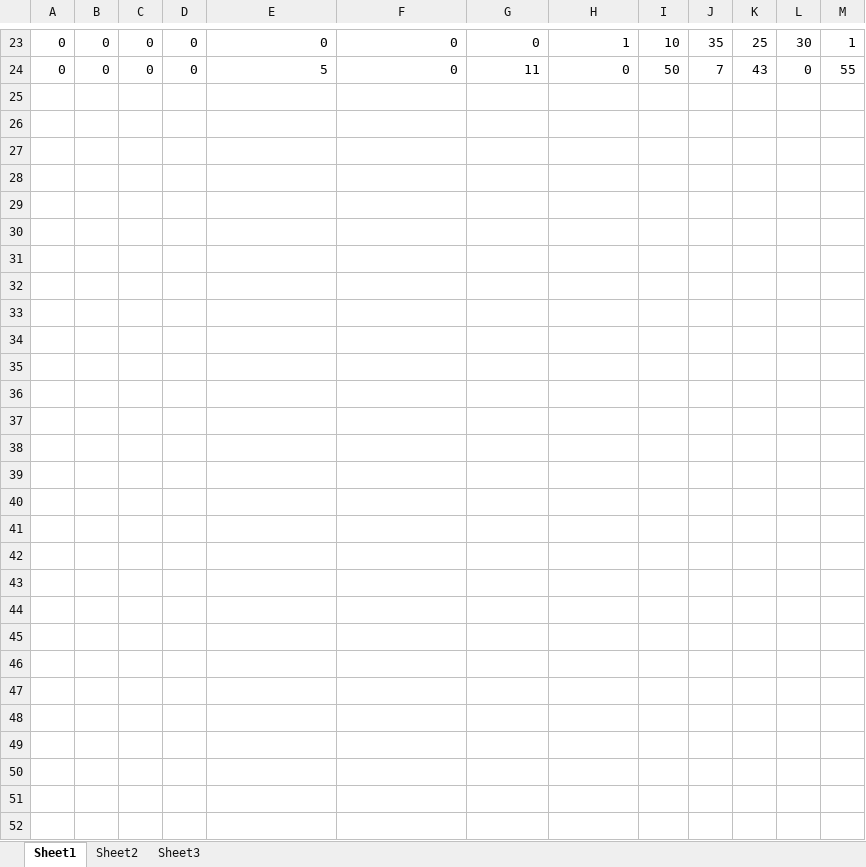
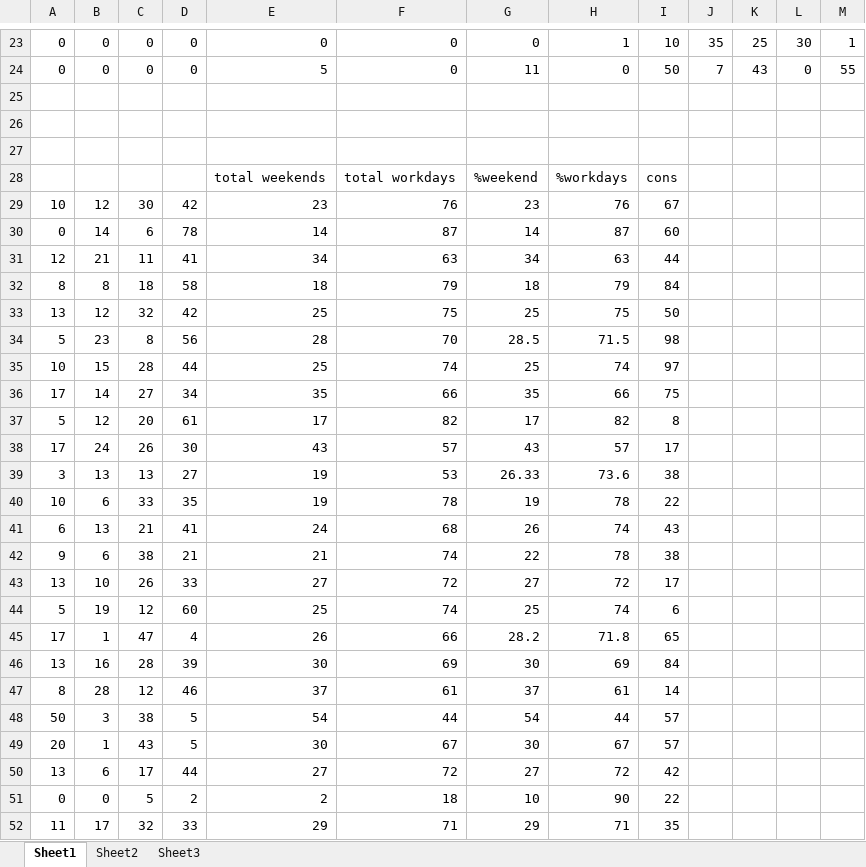
Before and after one commit to SallyHabib/BachelorProject, an Excel workbook: plot.xlsx, sheet Sheet1, drawn as a sheet; only a part is shown, gaps mark what is left out; values as stored, in another font and other column widths than the file's, no borders; charts and pictures not drawn; the diff names each change by its address in the sheet, - before the commit and + after, or states it on an @@ line.

```diff
--- a/plot.xlsx (sheet Sheet1)
+++ b/plot.xlsx (sheet Sheet1)
+row 25: (empty)
+row 26: (empty)
+row 27: (empty)
+row 28:  |  |  |  | total weekends | total workdays | %weekend | %workdays | cons
+row 29: 10 | 12 | 30 | 42 | 23 | 76 | 23 | 76 | 67
+row 30: 0 | 14 | 6 | 78 | 14 | 87 | 14 | 87 | 60
+row 31: 12 | 21 | 11 | 41 | 34 | 63 | 34 | 63 | 44
+row 32: 8 | 8 | 18 | 58 | 18 | 79 | 18 | 79 | 84
+row 33: 13 | 12 | 32 | 42 | 25 | 75 | 25 | 75 | 50
+row 34: 5 | 23 | 8 | 56 | 28 | 70 | 28.5 | 71.5 | 98
+row 35: 10 | 15 | 28 | 44 | 25 | 74 | 25 | 74 | 97
+row 36: 17 | 14 | 27 | 34 | 35 | 66 | 35 | 66 | 75
+row 37: 5 | 12 | 20 | 61 | 17 | 82 | 17 | 82 | 8
+row 38: 17 | 24 | 26 | 30 | 43 | 57 | 43 | 57 | 17
+row 39: 3 | 13 | 13 | 27 | 19 | 53 | 26.33 | 73.6 | 38
+row 40: 10 | 6 | 33 | 35 | 19 | 78 | 19 | 78 | 22
+row 41: 6 | 13 | 21 | 41 | 24 | 68 | 26 | 74 | 43
+row 42: 9 | 6 | 38 | 21 | 21 | 74 | 22 | 78 | 38
+row 43: 13 | 10 | 26 | 33 | 27 | 72 | 27 | 72 | 17
+row 44: 5 | 19 | 12 | 60 | 25 | 74 | 25 | 74 | 6
+row 45: 17 | 1 | 47 | 4 | 26 | 66 | 28.2 | 71.8 | 65
+row 46: 13 | 16 | 28 | 39 | 30 | 69 | 30 | 69 | 84
+row 47: 8 | 28 | 12 | 46 | 37 | 61 | 37 | 61 | 14
+row 48: 50 | 3 | 38 | 5 | 54 | 44 | 54 | 44 | 57
+row 49: 20 | 1 | 43 | 5 | 30 | 67 | 30 | 67 | 57
+row 50: 13 | 6 | 17 | 44 | 27 | 72 | 27 | 72 | 42
+row 51: 0 | 0 | 5 | 2 | 2 | 18 | 10 | 90 | 22
+row 52: 11 | 17 | 32 | 33 | 29 | 71 | 29 | 71 | 35
```
Also changed, not shown: charts or pictures, 4 other files.
